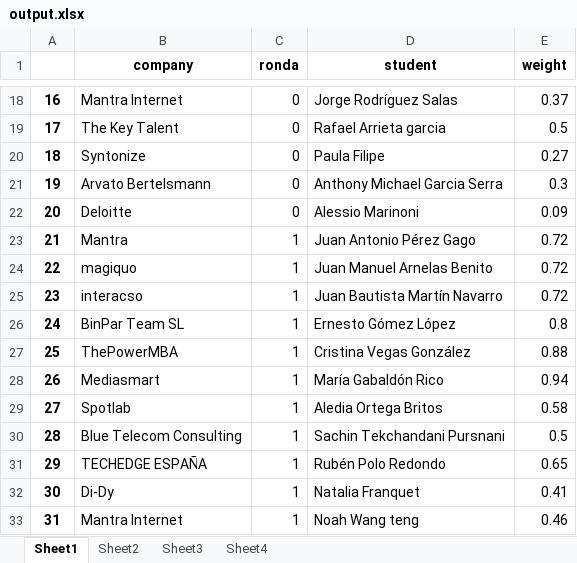
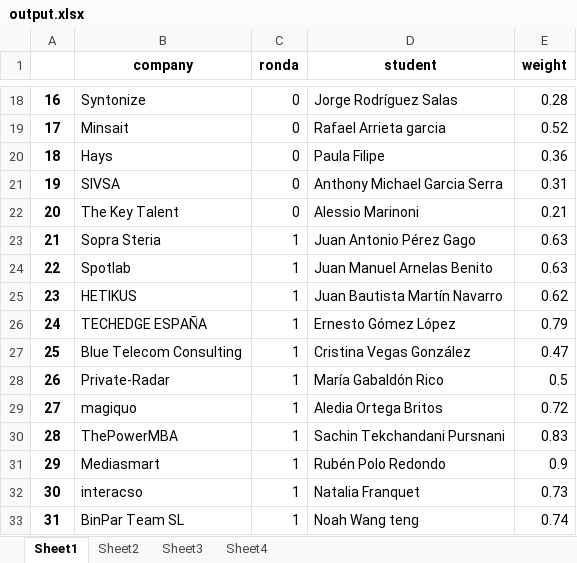
Before and after one commit to albertogcmr/hiring-week-IH-tinder-matching, an Excel workbook: output/output.xlsx, sheet Sheet1, drawn as a sheet; only a part is shown, gaps mark what is left out; values as stored, in another font and other column widths than the file's, no borders; the diff covers the shown part only; the diff names each change by its address in the sheet, - before the commit and + after, or states it on an @@ line.

```diff
--- a/output/output.xlsx (sheet Sheet1)
+++ b/output/output.xlsx (sheet Sheet1)
-B18 (company): Mantra Internet
+B18 (company): Syntonize
-E18 (weight): 0.37
+E18 (weight): 0.28
-B19 (company): The Key Talent
+B19 (company): Minsait
-E19 (weight): 0.5
+E19 (weight): 0.52
-B20 (company): Syntonize
+B20 (company): Hays
-E20 (weight): 0.27
+E20 (weight): 0.36
-B21 (company): Arvato Bertelsmann
+B21 (company): SIVSA
-E21 (weight): 0.3
+E21 (weight): 0.31
-B22 (company): Deloitte
+B22 (company): The Key Talent
-E22 (weight): 0.09
+E22 (weight): 0.21
-B23 (company): Mantra
+B23 (company): Sopra Steria
-E23:E24 (weight): 0.72
+E23:E24 (weight): 0.63
-B24 (company): magiquo
+B24 (company): Spotlab
-B25 (company): interacso
+B25 (company): HETIKUS
-E25 (weight): 0.72
+E25 (weight): 0.62
-B26 (company): BinPar Team SL
+B26 (company): TECHEDGE ESPAÑA
-E26 (weight): 0.8
+E26 (weight): 0.79
-B27 (company): ThePowerMBA
+B27 (company): Blue Telecom Consulting
-E27 (weight): 0.88
+E27 (weight): 0.47
-B28 (company): Mediasmart
+B28 (company): Private-Radar
-E28 (weight): 0.94
+E28 (weight): 0.5
-B29 (company): Spotlab
+B29 (company): magiquo
-E29 (weight): 0.58
+E29 (weight): 0.72
-B30 (company): Blue Telecom Consulting
+B30 (company): ThePowerMBA
-E30 (weight): 0.5
+E30 (weight): 0.83
-B31 (company): TECHEDGE ESPAÑA
+B31 (company): Mediasmart
-E31 (weight): 0.65
+E31 (weight): 0.9
-B32 (company): Di-Dy
+B32 (company): interacso
-E32 (weight): 0.41
+E32 (weight): 0.73
-B33 (company): Mantra Internet
+B33 (company): BinPar Team SL
-E33 (weight): 0.46
+E33 (weight): 0.74
```
Also changed, not shown: 500 edited cells elsewhere in this sheet, sheet Sheet3, sheet Sheet2, 2 other files.
